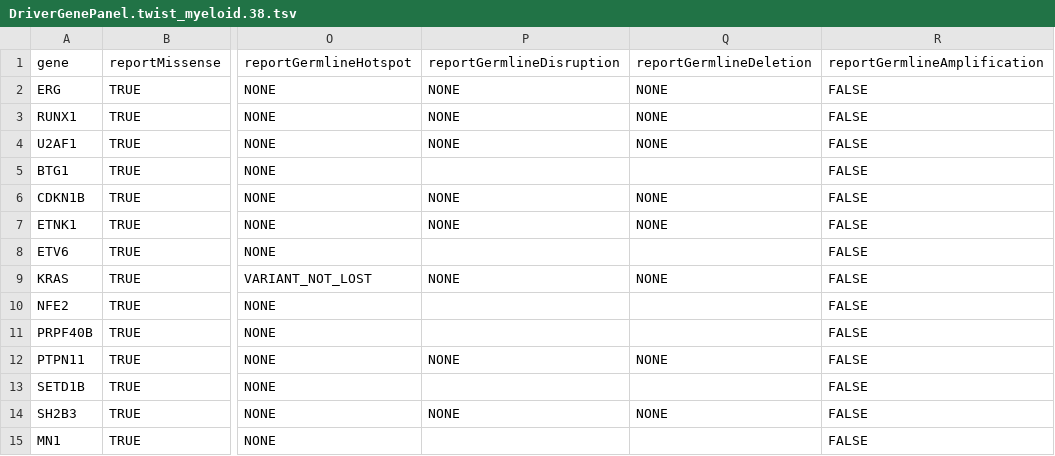
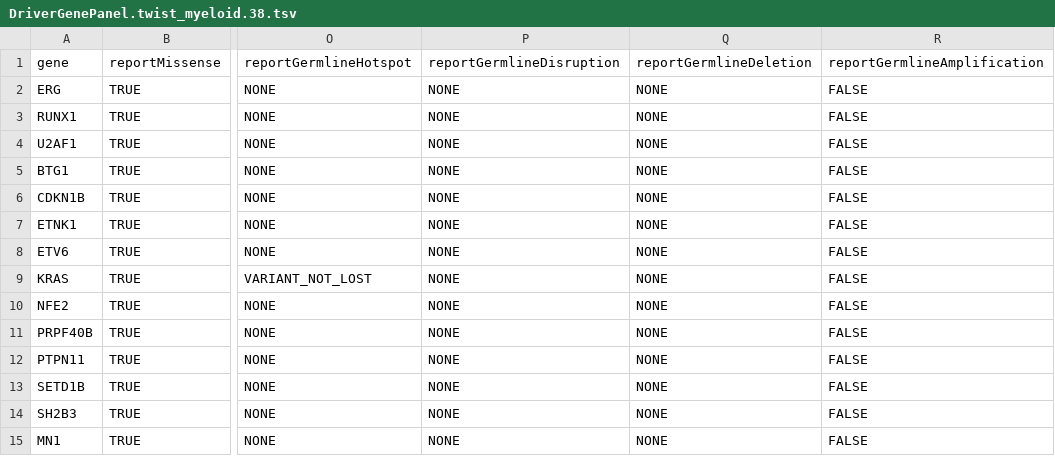
Before and after one commit to patkarlab/nf-core-tspipe, a TSV file: assets/twist_myeloid/hmftools/DriverGenePanel.twist_myeloid.38.tsv, drawn as a sheet; only a part is shown, gaps mark what is left out; the diff covers the shown part only; the diff names each change by its address in the sheet, - before the commit and + after, or states it on an @@ line.

Commit message:
fix(cnv): driver panel germline-reporting columns are enums (NONE on templated rows; empty string crashed PURPLE 4.4); tool logs declared as outputs (HMF_PURPLE_V1b)

```diff
--- a/assets/twist_myeloid/hmftools/DriverGenePanel.twist_myeloid.38.tsv
+++ b/assets/twist_myeloid/hmftools/DriverGenePanel.twist_myeloid.38.tsv
-P5: (empty)
+P5: NONE
-Q5: (empty)
+Q5: NONE
-P8: (empty)
+P8: NONE
-Q8: (empty)
+Q8: NONE
-P10:P11: (empty)
+P10:P11: NONE
-Q10:Q11: (empty)
+Q10:Q11: NONE
-P13: (empty)
+P13: NONE
-Q13: (empty)
+Q13: NONE
-P15: (empty)
+P15: NONE
-Q15: (empty)
+Q15: NONE
```
Also changed, not shown: 84 edited cells elsewhere in this file, 7 other files.
